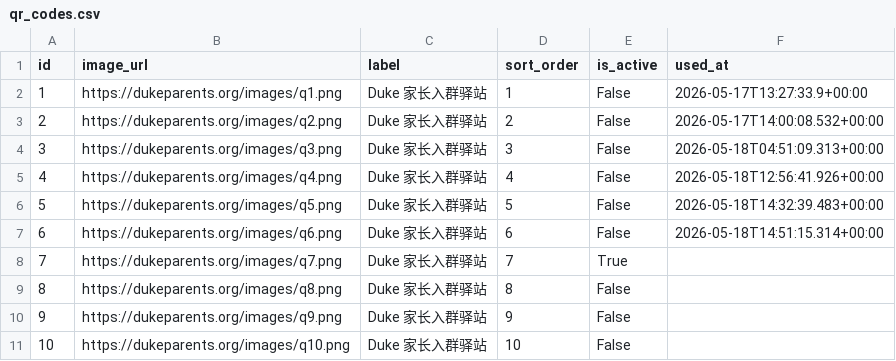
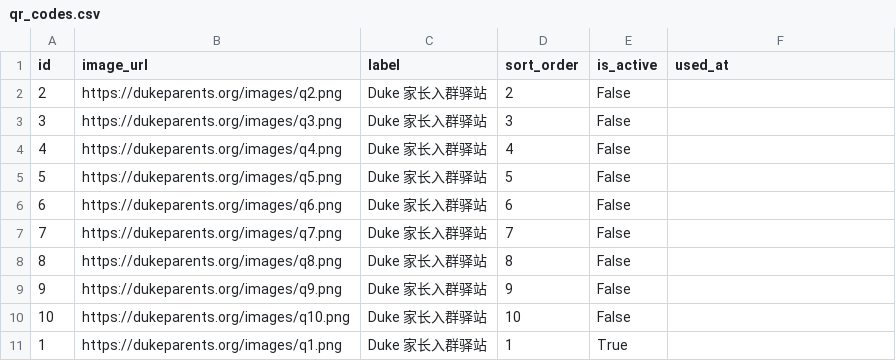
Before and after one commit to parentsduke/parentsduke, a CSV file: backup/latest/qr_codes.csv, drawn as a sheet.

```diff
--- a/backup/latest/qr_codes.csv
+++ b/backup/latest/qr_codes.csv
@@ -1,9 +1,8 @@
 id,image_url,label,sort_order,is_active,used_at
-1,https://dukeparents.org/images/q1.png,Duke 家长入群驿站,1,False,2026-05-17T13:27:33.9+00:00
-2,https://dukeparents.org/images/q2.png,Duke 家长入群驿站,2,False,2026-05-17T14:00:08.532+00:00
-3,https://dukeparents.org/images/q3.png,Duke 家长入群驿站,3,False,2026-05-18T04:51:09.313+00:00
-4,https://dukeparents.org/images/q4.png,Duke 家长入群驿站,4,False,2026-05-18T12:56:41.926+00:00
-5,https://dukeparents.org/images/q5.png,Duke 家长入群驿站,5,False,2026-05-18T14:32:39.483+00:00
-6,https://dukeparents.org/images/q6.png,Duke 家长入群驿站,6,False,2026-05-18T14:51:15.314+00:00
-7,https://dukeparents.org/images/q7.png,Duke 家长入群驿站,7,True,
+2,https://dukeparents.org/images/q2.png,Duke 家长入群驿站,2,False,
+3,https://dukeparents.org/images/q3.png,Duke 家长入群驿站,3,False,
+4,https://dukeparents.org/images/q4.png,Duke 家长入群驿站,4,False,
+5,https://dukeparents.org/images/q5.png,Duke 家长入群驿站,5,False,
+6,https://dukeparents.org/images/q6.png,Duke 家长入群驿站,6,False,
+7,https://dukeparents.org/images/q7.png,Duke 家长入群驿站,7,False,
 8,https://dukeparents.org/images/q8.png,Duke 家长入群驿站,8,False,
@@ -11 +10,2 @@ id,image_url,label,sort_order,is_active,used_at
 10,https://dukeparents.org/images/q10.png,Duke 家长入群驿站,10,False,
+1,https://dukeparents.org/images/q1.png,Duke 家长入群驿站,1,True,
```
Also changed, not shown: backup/latest/admissions_submissions.csv, backup/latest/admissions_submissionsMulti.csv, 13 other files.
